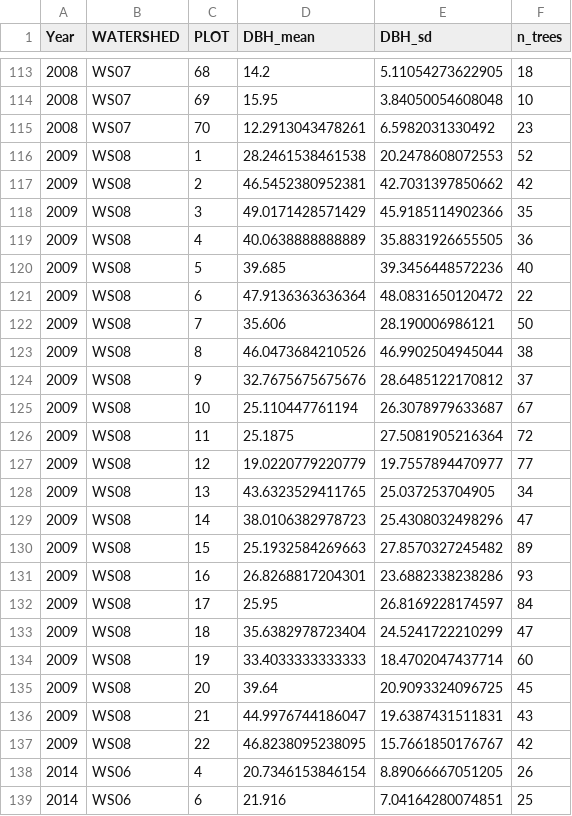
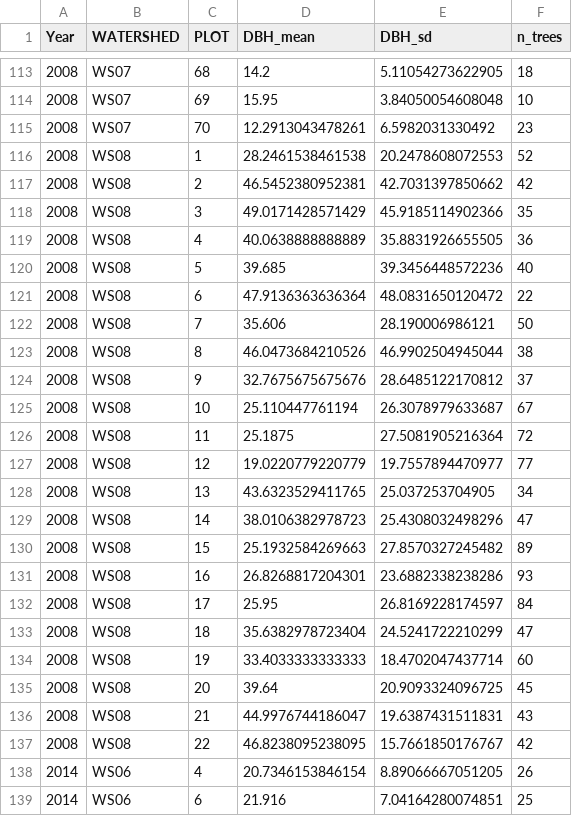
Before and after one commit to lter/ssecr-c-cycling, a CSV file: data/ready/AND_tree_DBH_2002-2015_processed.csv, drawn as a sheet; only a part is shown, gaps mark what is left out; the diff covers the shown part only.

```diff
--- a/data/ready/AND_tree_DBH_2002-2015_processed.csv
+++ b/data/ready/AND_tree_DBH_2002-2015_processed.csv
@@ -115,24 +115,24 @@
 2008,"WS07",70,12.2913043478261,6.5982031330492,23
-2009,"WS08",1,28.2461538461538,20.2478608072553,52
-2009,"WS08",2,46.5452380952381,42.7031397850662,42
-2009,"WS08",3,49.0171428571429,45.9185114902366,35
-2009,"WS08",4,40.0638888888889,35.8831926655505,36
-2009,"WS08",5,39.685,39.3456448572236,40
-2009,"WS08",6,47.9136363636364,48.0831650120472,22
-2009,"WS08",7,35.606,28.190006986121,50
-2009,"WS08",8,46.0473684210526,46.9902504945044,38
-2009,"WS08",9,32.7675675675676,28.6485122170812,37
-2009,"WS08",10,25.110447761194,26.3078979633687,67
-2009,"WS08",11,25.1875,27.5081905216364,72
-2009,"WS08",12,19.0220779220779,19.7557894470977,77
-2009,"WS08",13,43.6323529411765,25.037253704905,34
-2009,"WS08",14,38.0106382978723,25.4308032498296,47
-2009,"WS08",15,25.1932584269663,27.8570327245482,89
-2009,"WS08",16,26.8268817204301,23.6882338238286,93
-2009,"WS08",17,25.95,26.8169228174597,84
-2009,"WS08",18,35.6382978723404,24.5241722210299,47
-2009,"WS08",19,33.4033333333333,18.4702047437714,60
-2009,"WS08",20,39.64,20.9093324096725,45
-2009,"WS08",21,44.9976744186047,19.6387431511831,43
-2009,"WS08",22,46.8238095238095,15.7661850176767,42
+2008,"WS08",1,28.2461538461538,20.2478608072553,52
+2008,"WS08",2,46.5452380952381,42.7031397850662,42
+2008,"WS08",3,49.0171428571429,45.9185114902366,35
+2008,"WS08",4,40.0638888888889,35.8831926655505,36
+2008,"WS08",5,39.685,39.3456448572236,40
+2008,"WS08",6,47.9136363636364,48.0831650120472,22
+2008,"WS08",7,35.606,28.190006986121,50
+2008,"WS08",8,46.0473684210526,46.9902504945044,38
+2008,"WS08",9,32.7675675675676,28.6485122170812,37
+2008,"WS08",10,25.110447761194,26.3078979633687,67
+2008,"WS08",11,25.1875,27.5081905216364,72
+2008,"WS08",12,19.0220779220779,19.7557894470977,77
+2008,"WS08",13,43.6323529411765,25.037253704905,34
+2008,"WS08",14,38.0106382978723,25.4308032498296,47
+2008,"WS08",15,25.1932584269663,27.8570327245482,89
+2008,"WS08",16,26.8268817204301,23.6882338238286,93
+2008,"WS08",17,25.95,26.8169228174597,84
+2008,"WS08",18,35.6382978723404,24.5241722210299,47
+2008,"WS08",19,33.4033333333333,18.4702047437714,60
+2008,"WS08",20,39.64,20.9093324096725,45
+2008,"WS08",21,44.9976744186047,19.6387431511831,43
+2008,"WS08",22,46.8238095238095,15.7661850176767,42
 2014,"WS06",4,20.7346153846154,8.89066667051205,26
```
Also changed, not shown: 44 edited cells elsewhere in this file, 1 other file.
